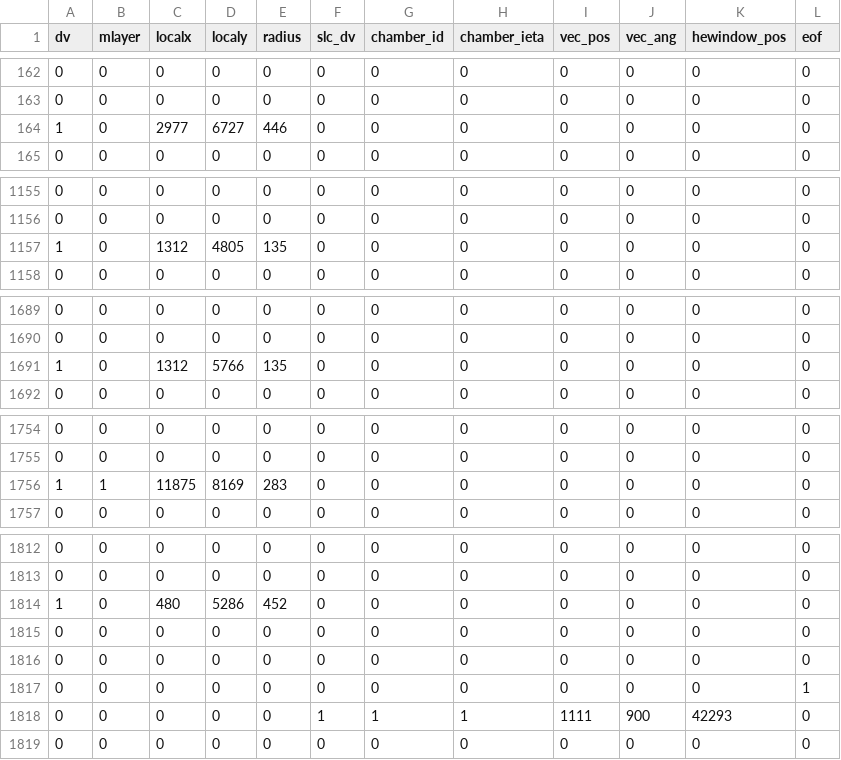
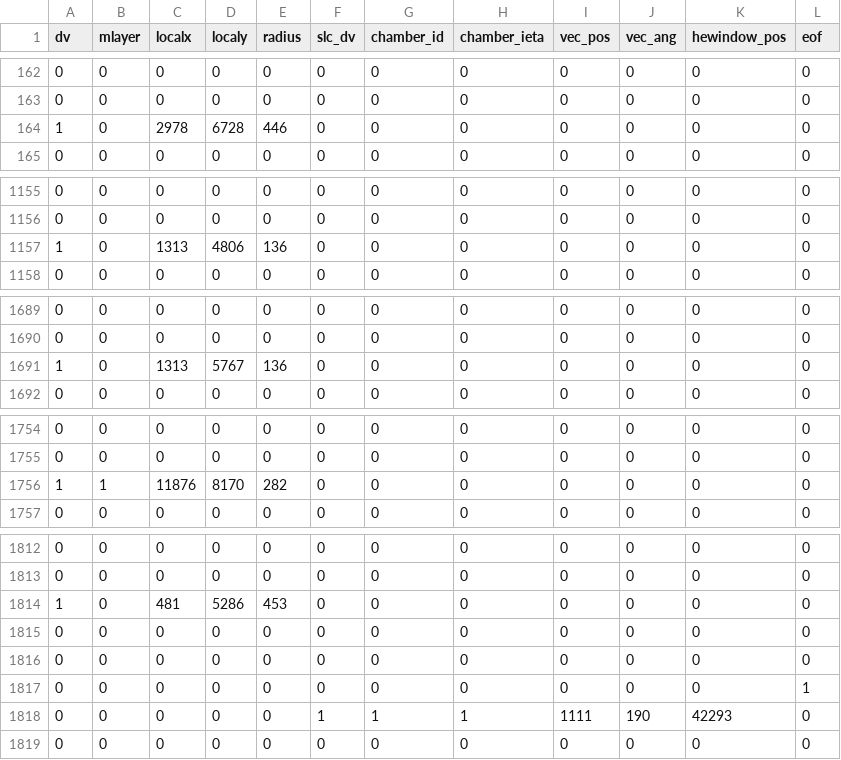
Before and after one commit to andrewpeck/l0mdt-hdl-design, a CSV file: UserLogic/csf/sim/csf_Barrel.csv, drawn as a sheet; only a part is shown, gaps mark what is left out; the diff covers the shown part only.

```diff
--- a/UserLogic/csf/sim/csf_Barrel.csv
+++ b/UserLogic/csf/sim/csf_Barrel.csv
@@ -163,3 +163,3 @@ dv,mlayer,localx,localy,radius,slc_dv,chamber_id,chamber_ieta,vec_pos,vec_ang,he
 0,0,0,0,0,0,0,0,0,0,0,0
-1,0,2977,6727,446,0,0,0,0,0,0,0
+1,0,2978,6728,446,0,0,0,0,0,0,0
 0,0,0,0,0,0,0,0,0,0,0,0
@@ -1156,3 +1156,3 @@ dv,mlayer,localx,localy,radius,slc_dv,chamber_id,chamber_ieta,vec_pos,vec_ang,he
 0,0,0,0,0,0,0,0,0,0,0,0
-1,0,1312,4805,135,0,0,0,0,0,0,0
+1,0,1313,4806,136,0,0,0,0,0,0,0
 0,0,0,0,0,0,0,0,0,0,0,0
@@ -1690,3 +1690,3 @@ dv,mlayer,localx,localy,radius,slc_dv,chamber_id,chamber_ieta,vec_pos,vec_ang,he
 0,0,0,0,0,0,0,0,0,0,0,0
-1,0,1312,5766,135,0,0,0,0,0,0,0
+1,0,1313,5767,136,0,0,0,0,0,0,0
 0,0,0,0,0,0,0,0,0,0,0,0
@@ -1755,3 +1755,3 @@ dv,mlayer,localx,localy,radius,slc_dv,chamber_id,chamber_ieta,vec_pos,vec_ang,he
 0,0,0,0,0,0,0,0,0,0,0,0
-1,1,11875,8169,283,0,0,0,0,0,0,0
+1,1,11876,8170,282,0,0,0,0,0,0,0
 0,0,0,0,0,0,0,0,0,0,0,0
@@ -1813,3 +1813,3 @@ dv,mlayer,localx,localy,radius,slc_dv,chamber_id,chamber_ieta,vec_pos,vec_ang,he
 0,0,0,0,0,0,0,0,0,0,0,0
-1,0,480,5286,452,0,0,0,0,0,0,0
+1,0,481,5286,453,0,0,0,0,0,0,0
 0,0,0,0,0,0,0,0,0,0,0,0
@@ -1817,3 +1817,3 @@ dv,mlayer,localx,localy,radius,slc_dv,chamber_id,chamber_ieta,vec_pos,vec_ang,he
 0,0,0,0,0,0,0,0,0,0,0,1
-0,0,0,0,0,1,1,1,1111,900,42293,0
+0,0,0,0,0,1,1,1,1111,190,42293,0
 0,0,0,0,0,0,0,0,0,0,0,0
```
Also changed, not shown: 123 edited cells elsewhere in this file, 3 other files.
